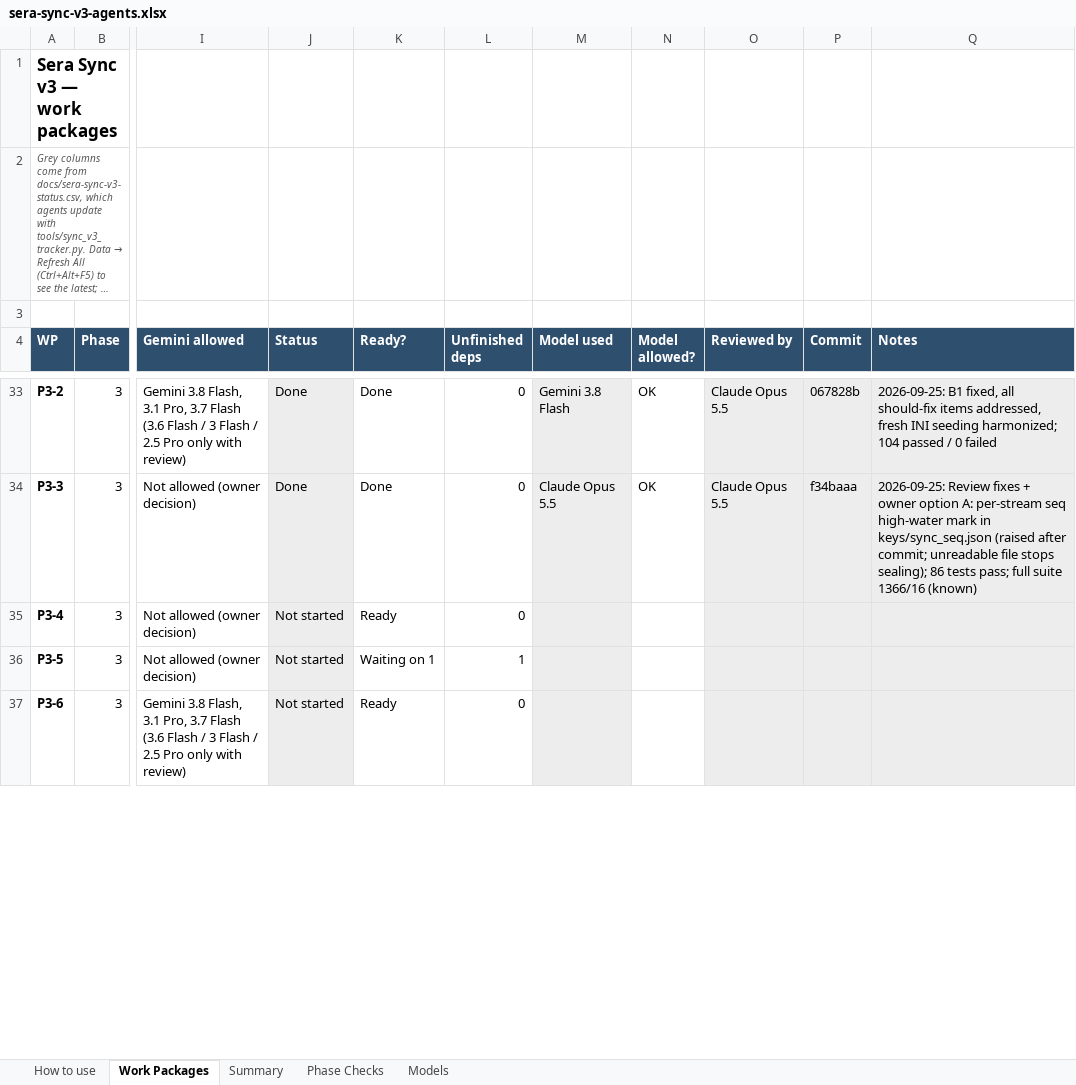
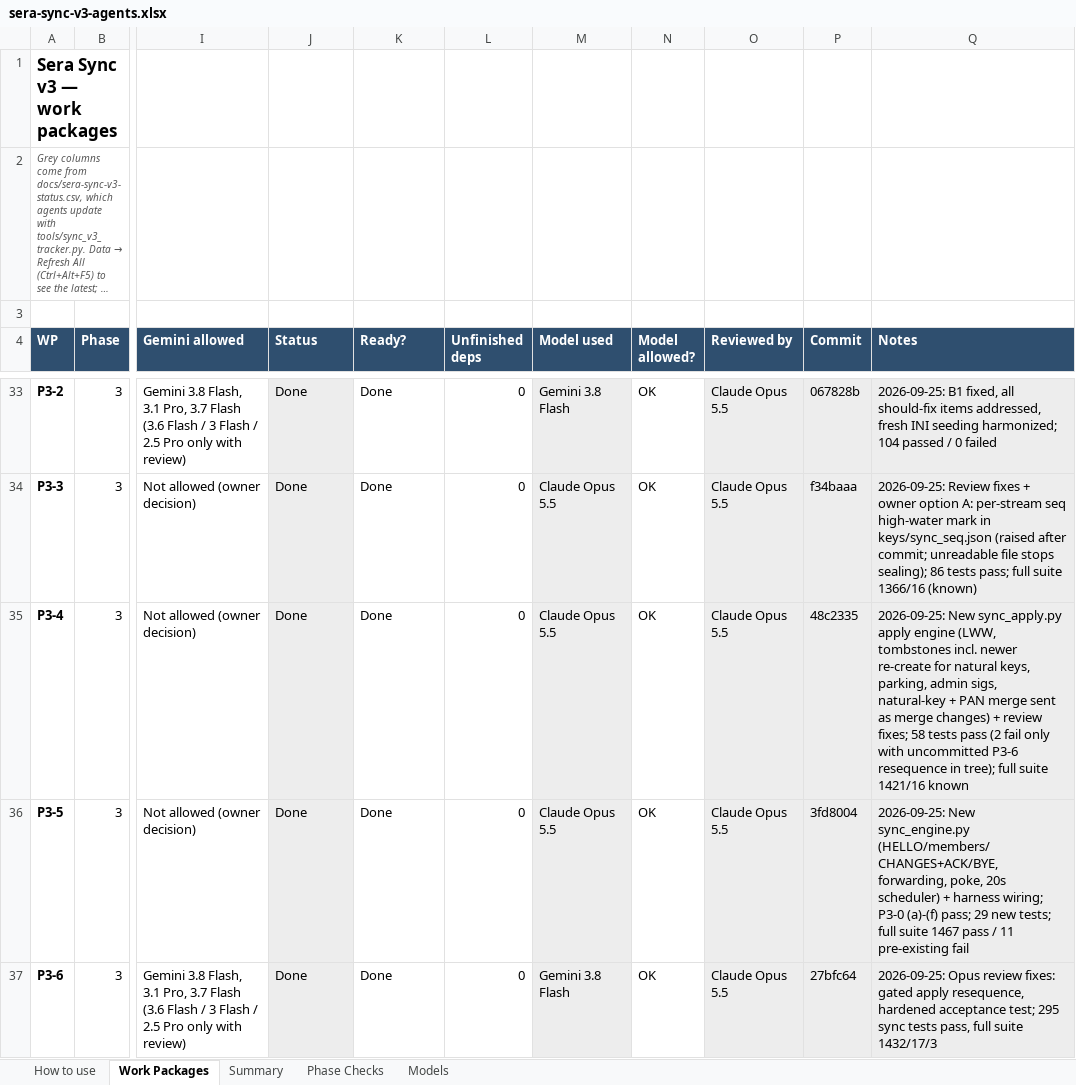
Before and after one commit to NexCardel/Project_Sera, an Excel workbook: docs/sera-sync-v3-agents.xlsx, sheet Work Packages, drawn as a sheet; only a part is shown, gaps mark what is left out; long unchanged cells end in …; values as stored, in another font and other column widths than the file's, no borders; conditional formats not drawn; the diff covers the shown part only; the diff names each change by its address in the sheet, - before the commit and + after, or states it on an @@ line.

Commit message:
docs: update blueprint, tracker status, and agent workbook for Sera Sync V3

```diff
--- a/docs/sera-sync-v3-agents.xlsx (sheet Work Packages)
+++ b/docs/sera-sync-v3-agents.xlsx (sheet Work Packages)
-J35:J37 (Status): Not started
+J35:J37 (Status): Done
-K35 (Ready?): Ready
+K35 (Ready?): Done
-M35:M36 (Model used): (empty)
+M35:M36 (Model used): Claude Opus 5.5
-N35:N37 (Model allowed?): (empty)
+N35:N37 (Model allowed?): OK
-O35:O37 (Reviewed by): (empty)
+O35:O37 (Reviewed by): Claude Opus 5.5
-P35 (Commit): (empty)
+P35 (Commit): 48c2335
-Q35 (Notes): (empty)
+Q35 (Notes): 2026-09-25: New sync_apply.py apply engine (LWW, tombstones incl. newer re-create for natural keys, parking, admin sigs, natural-key + PAN merge sent as merge changes) + review fixes; 58 tests pass (2 fail only with uncommitted P3-6 resequence in tree); full suite 1421/16 known
-K36 (Ready?): Waiting on 1
+K36 (Ready?): Done
-L36 (Unfinished deps): 1
+L36 (Unfinished deps): 0
-P36 (Commit): (empty)
+P36 (Commit): 3fd8004
-Q36 (Notes): (empty)
+Q36 (Notes): 2026-09-25: New sync_engine.py (HELLO/members/CHANGES+ACK/BYE, forwarding, poke, 20s scheduler) + harness wiring; P3-0 (a)-(f) pass; 29 new tests; full suite 1467 pass / 11 pre-existing fail
-K37 (Ready?): Ready
+K37 (Ready?): Done
-M37 (Model used): (empty)
+M37 (Model used): Gemini 3.8 Flash
-P37 (Commit): (empty)
+P37 (Commit): 27bfc64
-Q37 (Notes): (empty)
+Q37 (Notes): 2026-09-25: Opus review fixes: gated apply resequence, hardened acceptance test; 295 sync tests pass, full suite 1432/17/3
```
Also changed, not shown: 21 edited cells elsewhere in this sheet, sheet Summary, 2 other files.
